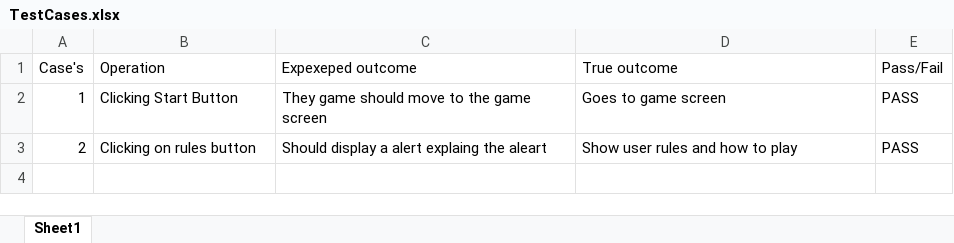
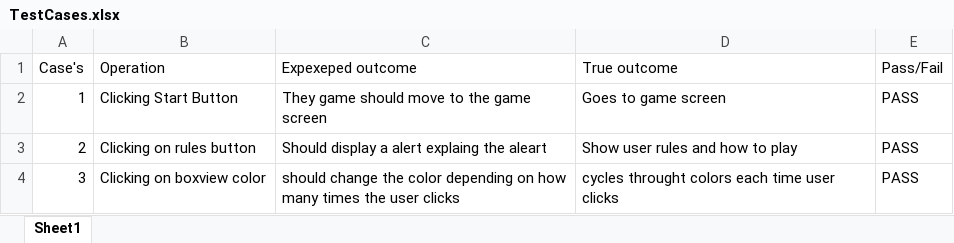
Before and after one commit to AaronCronnelly/MasterMind-Mobile-app, an Excel workbook: TestCases.xlsx, sheet Sheet1, drawn as a sheet; values as stored, in another font and other column widths than the file's, no borders; the diff names each change by its address in the sheet, - before the commit and + after, or states it on an @@ line.

Commit message:
updated test case, also began work on getting the check answer method to work, once done, then random genterated color code, can be made, and then move on two the abilty to itterate each time the use get and answer wrong

```diff
--- a/TestCases.xlsx (sheet Sheet1)
+++ b/TestCases.xlsx (sheet Sheet1)
+row 4: 3 | Clicking on boxview color | should change the color depending on how many times the user clicks | cycles throught colors each time user clicks | PASS
```
Also changed, not shown: 12 other files.
